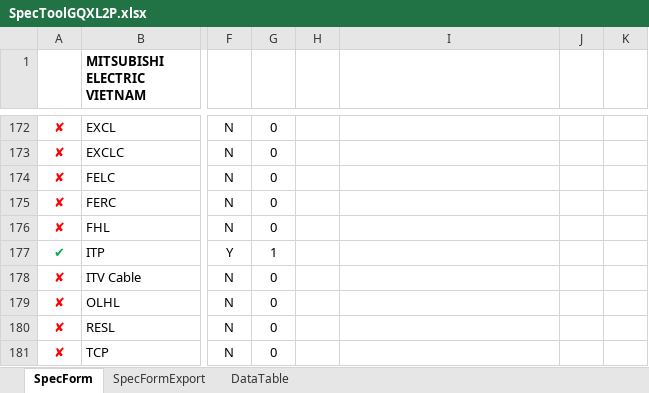
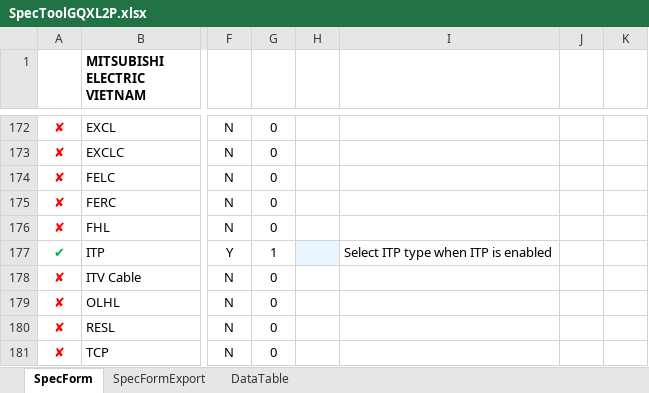
Before and after one commit to thangpham2992-svg/SPECTOOL_2026, an Excel workbook: database/SpecToolGQXL2P.xlsx, sheet SpecForm, drawn as a sheet; only a part is shown, gaps mark what is left out; values as stored, in another font and other column widths than the file's, no borders; charts and pictures and conditional formats and table styles not drawn; the diff names each change by its address in the sheet, - before the commit and + after, or states it on an @@ line.

```diff
--- a/database/SpecToolGQXL2P.xlsx (sheet SpecForm)
+++ b/database/SpecToolGQXL2P.xlsx (sheet SpecForm)
-H177 fill: none
+H177 fill: #EAF5FF
-I177: (empty)
+I177: Select ITP type when ITP is enabled
```
Also changed, not shown: sheet DataTable, formulas that keep their value, charts or pictures, database/SpecToolGXLM2P.xlsx, 6 other files.
